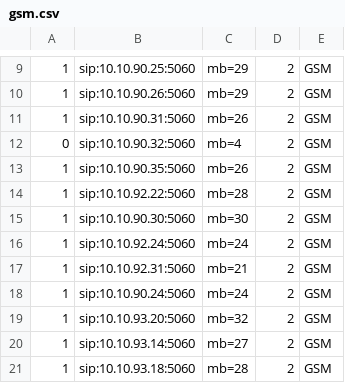
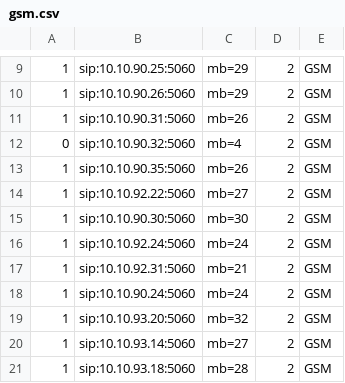
Before and after one commit to devops-itcs/CONFIG-CHANNEL-MB-NP, a CSV file: gsm.csv, drawn as a sheet; only a part is shown, gaps mark what is left out.

Commit message:
Update gsm.csv

```diff
--- a/gsm.csv
+++ b/gsm.csv
@@ -13,3 +13,3 @@
 1,sip:10.10.90.35:5060,mb=26,2,GSM
-1,sip:10.10.92.22:5060,mb=28,2,GSM
+1,sip:10.10.92.22:5060,mb=27,2,GSM
 1,sip:10.10.90.30:5060,mb=30,2,GSM
```
